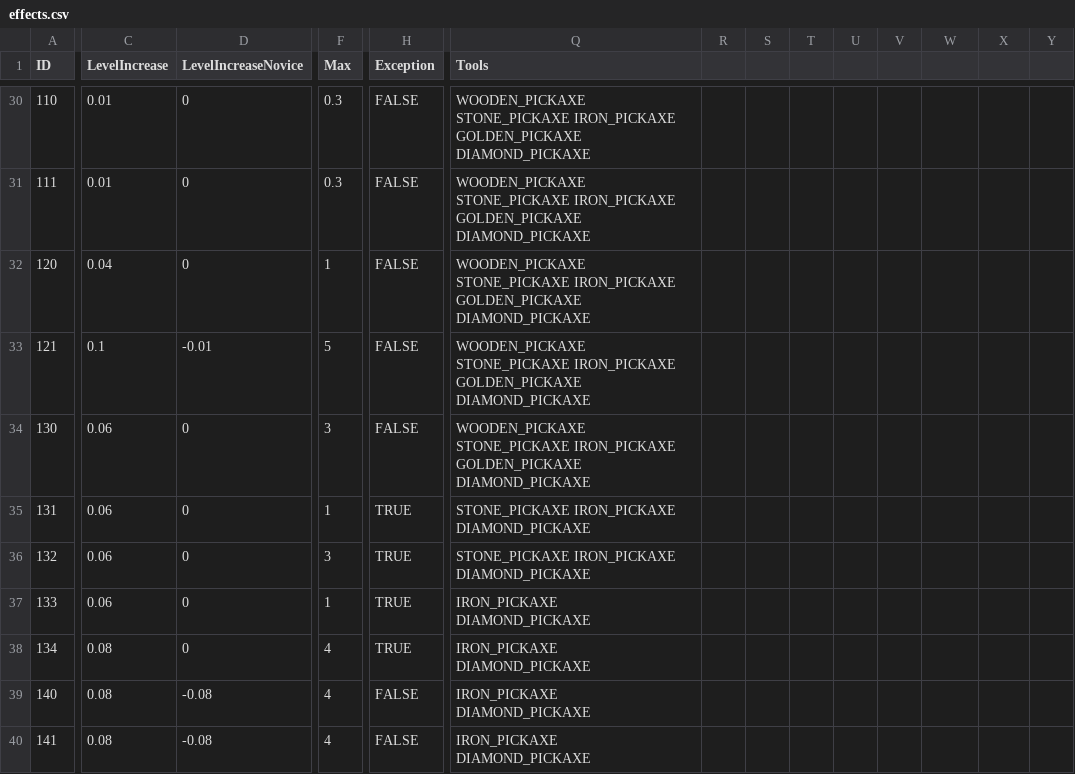
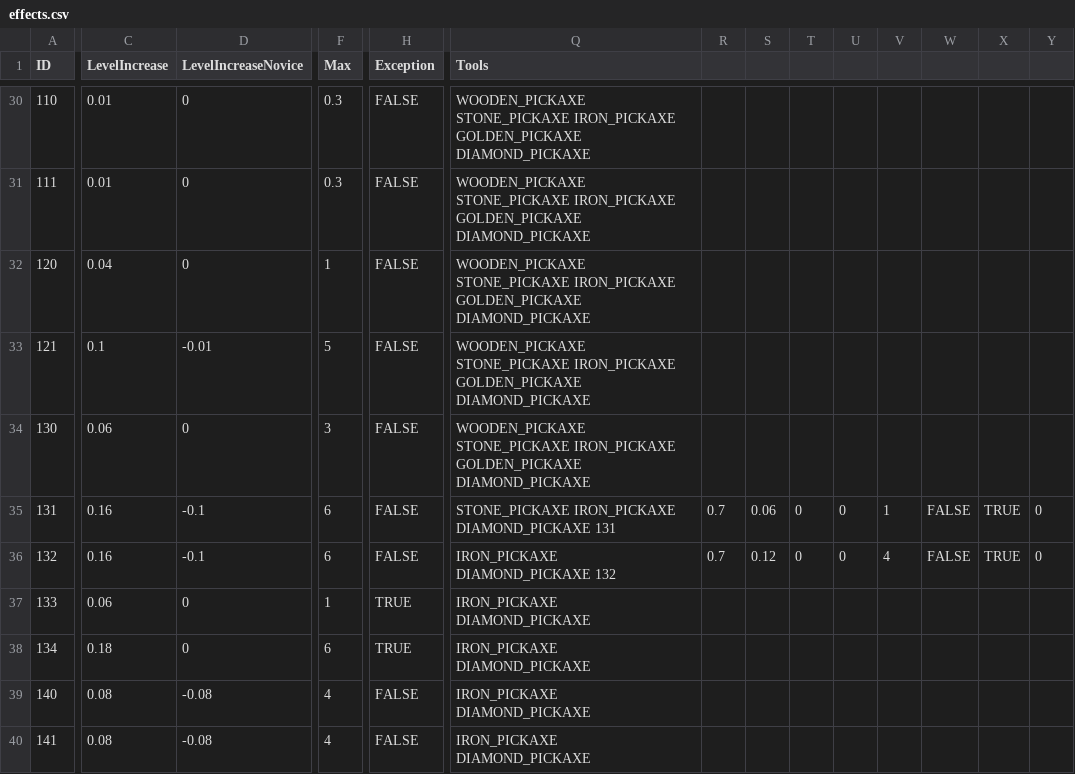
Before and after one commit to drekryan/DwarfCraft, a CSV file: src/default_files/effects.csv, drawn as a sheet; only a part is shown, gaps mark what is left out; the diff covers the shown part only; the diff names each change by its address in the sheet, - before the commit and + after, or states it on an @@ line.

```diff
--- a/src/default_files/effects.csv
+++ b/src/default_files/effects.csv
-C35:C36 (LevelIncrease): 0.06
+C35:C36 (LevelIncrease): 0.16
-D35:D36 (LevelIncreaseNovice): 0
+D35:D36 (LevelIncreaseNovice): -0.1
-F35 (Max): 1
+F35 (Max): 6
-H35:H36 (Exception): TRUE
+H35:H36 (Exception): FALSE
-Q35 (Tools): STONE_PICKAXE IRON_PICKAXE DIAMOND_PICKAXE
+Q35 (Tools): STONE_PICKAXE IRON_PICKAXE DIAMOND_PICKAXE 131
-R35:R36: (empty)
+R35:R36: 0.7
-S35: (empty)
+S35: 0.06
-T35:T36: (empty)
+T35:T36: 0
-U35:U36: (empty)
+U35:U36: 0
-V35: (empty)
+V35: 1
-W35:W36: (empty)
+W35:W36: FALSE
-X35:X36: (empty)
+X35:X36: TRUE
-Y35:Y36: (empty)
+Y35:Y36: 0
-F36 (Max): 3
+F36 (Max): 6
-Q36 (Tools): STONE_PICKAXE IRON_PICKAXE DIAMOND_PICKAXE
+Q36 (Tools): IRON_PICKAXE DIAMOND_PICKAXE 132
-S36: (empty)
+S36: 0.12
-V36: (empty)
+V36: 4
-C38 (LevelIncrease): 0.08
+C38 (LevelIncrease): 0.18
-F38 (Max): 4
+F38 (Max): 6
```
Also changed, not shown: 18 edited cells elsewhere in this file, 3 other files.
